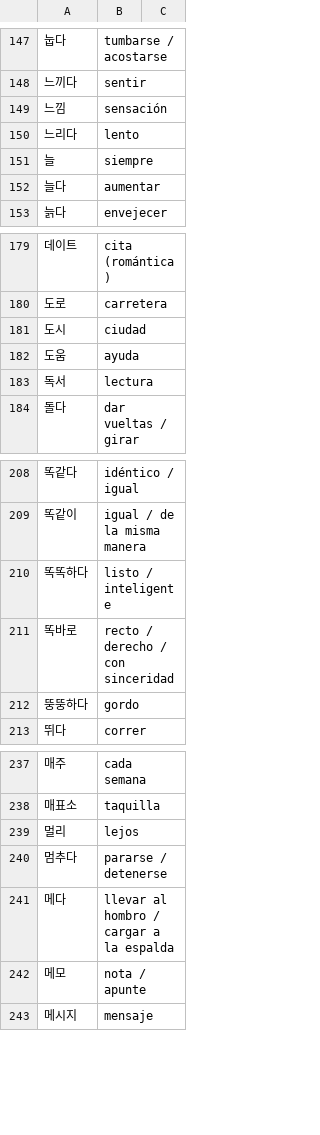
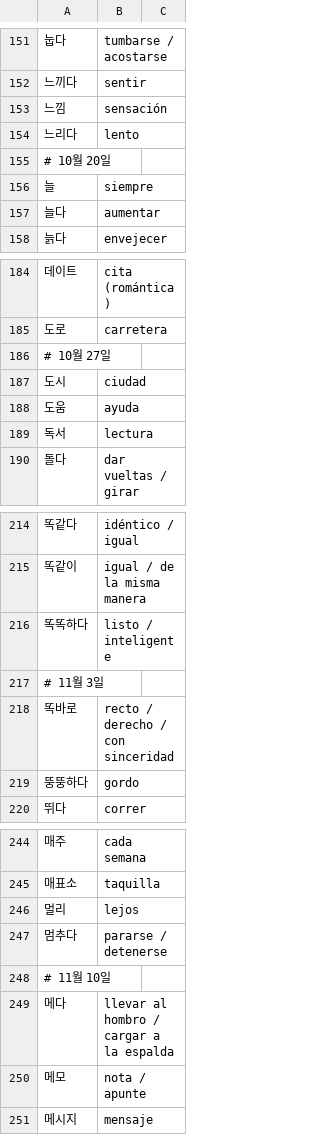
Before and after one commit to victoriamr210/flashcards, a CSV file: vocab/vocab.csv, drawn as a sheet; only a part is shown, gaps mark what is left out; the diff covers the shown part only.

```diff
--- a/vocab/vocab.csv
+++ b/vocab/vocab.csv
@@ -150,2 +154,3 @@
 느리다, lento
+# 10월 20일
 늘, siempre
@@ -180,2 +185,3 @@
 도로, carretera
+# 10월 27일
 도시, ciudad
@@ -210,2 +216,3 @@
 똑똑하다, listo / inteligente
+# 11월 3일
 똑바로, recto / derecho / con sinceridad
@@ -240,2 +247,3 @@
 멈추다, pararse / detenerse
+# 11월 10일
 메다, llevar al hombro / cargar a la espalda
```
Also changed, not shown: 35 added rows and 60 moved rows elsewhere in this file, 3 other files.
